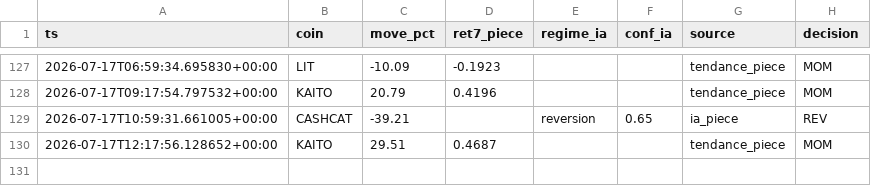
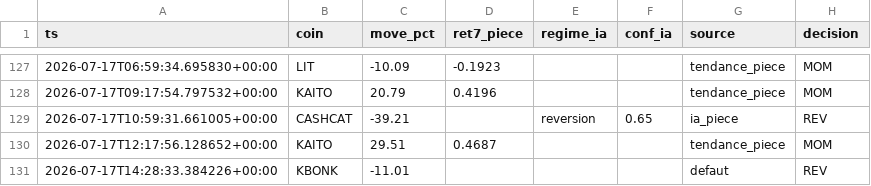
Before and after one commit to BSA-Laky/banc-paper, a CSV file: etat/journal_selecteur.csv, drawn as a sheet; only a part is shown, gaps mark what is left out.

```diff
--- a/etat/journal_selecteur.csv
+++ b/etat/journal_selecteur.csv
@@ -130 +130,2 @@ ts,coin,move_pct,ret7_piece,regime_ia,conf_ia,source,decision
 2026-07-17T12:17:56.128652+00:00,KAITO,29.51,0.4687,,,tendance_piece,MOM
+2026-07-17T14:28:33.384226+00:00,KBONK,-11.01,,,,defaut,REV
```
Also changed, not shown: etat/testnet_trades.csv, paper_trades.csv, 15 other files.
